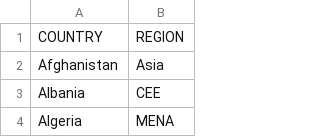
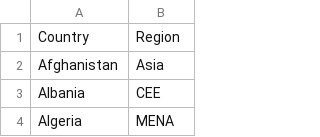
Before and after one commit to ratko-zeal/ssi-regression-new, a CSV file: streamlit_app/data/country_regions.csv, drawn as a sheet; only a part is shown; removed rows and columns are numbered as before the commit, all else as after; the diff names each change by its address in the sheet, - before the commit and + after, or states it on an @@ line.

Commit message:
fixed column names

```diff
--- a/streamlit_app/data/country_regions.csv
+++ b/streamlit_app/data/country_regions.csv
-row 1: COUNTRY | REGION
+row 1: Country | Region
```
Also changed, not shown: 1 other file.
